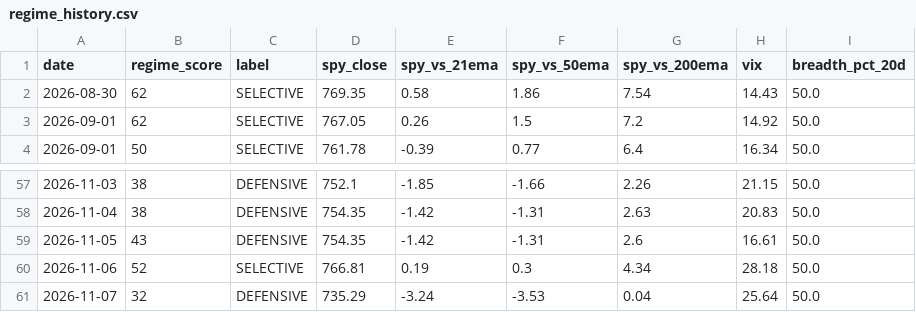
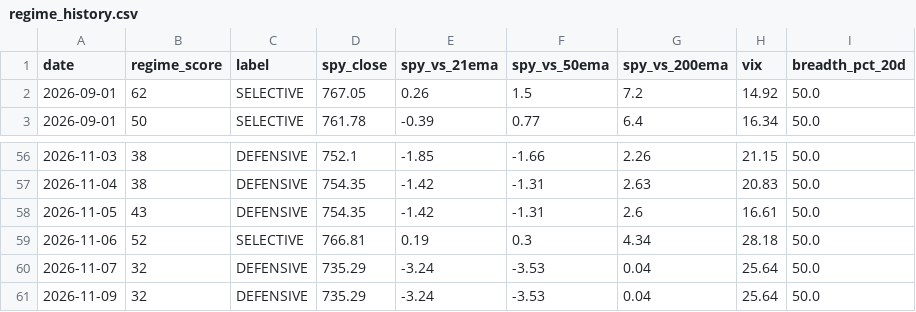
Before and after one commit to VamsiKrishna2021/alpha-engine, a CSV file: data/regime_history.csv, drawn as a sheet; only a part is shown, gaps mark what is left out.

```diff
--- a/data/regime_history.csv
+++ b/data/regime_history.csv
@@ -1,3 +1,2 @@
 date,regime_score,label,spy_close,spy_vs_21ema,spy_vs_50ema,spy_vs_200ema,vix,breadth_pct_20d
-2026-08-30,62,SELECTIVE,769.35,0.58,1.86,7.54,14.43,50.0
 2026-09-01,62,SELECTIVE,767.05,0.26,1.5,7.2,14.92,50.0
@@ -61 +60,2 @@ date,regime_score,label,spy_close,spy_vs_21ema,spy_vs_50ema,spy_vs_200ema,vix,br
 2026-11-07,32,DEFENSIVE,735.29,-3.24,-3.53,0.04,25.64,50.0
+2026-11-09,32,DEFENSIVE,735.29,-3.24,-3.53,0.04,25.64,50.0
```
Also changed, not shown: data/breadth_history.csv, 3 other files.
